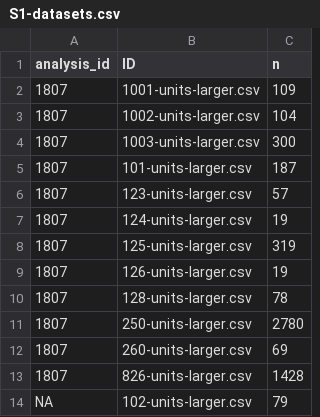
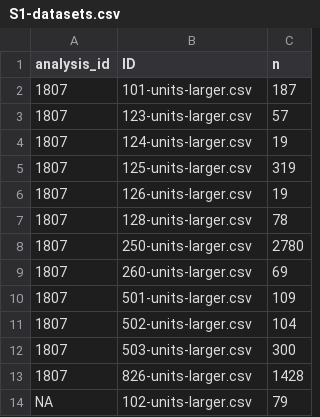
Before and after one commit to OHDSI/StudyProtocolSandbox, a CSV file: themis/extras/partial_results/S1-datasets.csv, drawn as a sheet; removed rows and columns are numbered as before the commit, all else as after; the diff names each change by its address in the sheet, - before the commit and + after, or states it on an @@ line.

Commit message:
themis update

```diff
--- a/themis/extras/partial_results/S1-datasets.csv
+++ b/themis/extras/partial_results/S1-datasets.csv
-row 2: 1807 | 1001-units-larger.csv | 109
-row 3: 1807 | 1002-units-larger.csv | 104
-row 4: 1807 | 1003-units-larger.csv | 300
+row 10: 1807 | 501-units-larger.csv | 109
+row 11: 1807 | 502-units-larger.csv | 104
+row 12: 1807 | 503-units-larger.csv | 300
```
Also changed, not shown: 4 other files.
